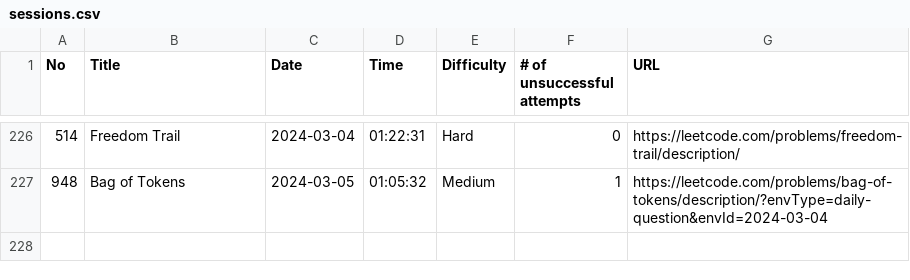
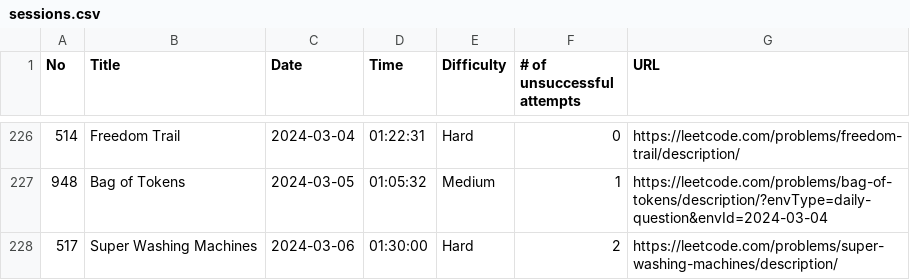
Before and after one commit to ryotaro612/lc, a CSV file: sessions.csv, drawn as a sheet; only a part is shown, gaps mark what is left out; the diff names each change by its address in the sheet, - before the commit and + after, or states it on an @@ line.

```diff
--- a/sessions.csv
+++ b/sessions.csv
+row 228: 517 | Super Washing Machines | 2024-03-06 | 01:30:00 | Hard | 2 | https://leetcode.com/problems/super-washing-machines/description/
```
Also changed, not shown: 1 other file.
